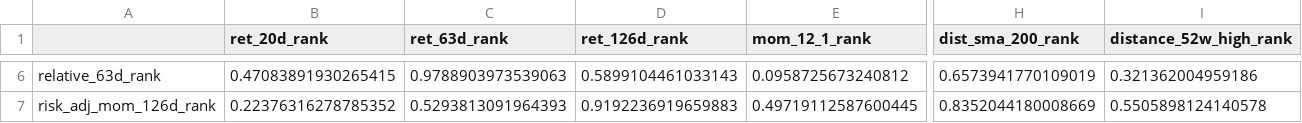
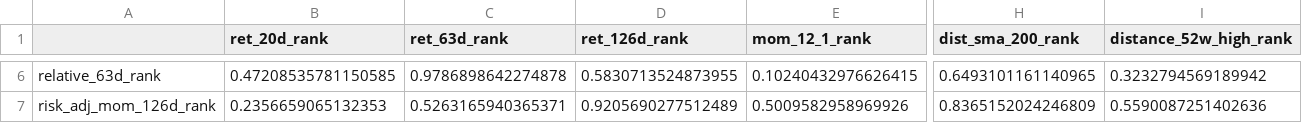
Before and after one commit to sebastianhoelzken-glitch/quant_scanner_feed, a CSV file: published/factor_correlation_latest.csv, drawn as a sheet; only a part is shown, gaps mark what is left out; the diff covers the shown part only; the diff names each change by its address in the sheet, - before the commit and + after, or states it on an @@ line.

```diff
--- a/published/factor_correlation_latest.csv
+++ b/published/factor_correlation_latest.csv
-B6 (ret_20d_rank): 0.47083891930265415
+B6 (ret_20d_rank): 0.47208535781150585
-C6 (ret_63d_rank): 0.9788903973539063
+C6 (ret_63d_rank): 0.9786898642274878
-D6 (ret_126d_rank): 0.5899104461033143
+D6 (ret_126d_rank): 0.5830713524873955
-E6 (mom_12_1_rank): 0.0958725673240812
+E6 (mom_12_1_rank): 0.10240432976626415
-H6 (dist_sma_200_rank): 0.6573941770109019
+H6 (dist_sma_200_rank): 0.6493101161140965
-I6 (distance_52w_high_rank): 0.321362004959186
+I6 (distance_52w_high_rank): 0.3232794569189942
-B7 (ret_20d_rank): 0.22376316278785352
+B7 (ret_20d_rank): 0.2356659065132353
-C7 (ret_63d_rank): 0.5293813091964393
+C7 (ret_63d_rank): 0.5263165940365371
-D7 (ret_126d_rank): 0.9192236919659883
+D7 (ret_126d_rank): 0.9205690277512489
-E7 (mom_12_1_rank): 0.49719112587600445
+E7 (mom_12_1_rank): 0.5009582958969926
-H7 (dist_sma_200_rank): 0.8352044180008669
+H7 (dist_sma_200_rank): 0.8365152024246809
-I7 (distance_52w_high_rank): 0.5505898124140578
+I7 (distance_52w_high_rank): 0.5590087251402636
```
Also changed, not shown: 144 edited cells elsewhere in this file, published/discovery_universe_latest.csv, published/portfolio_guard_latest.csv, 20 other files.
